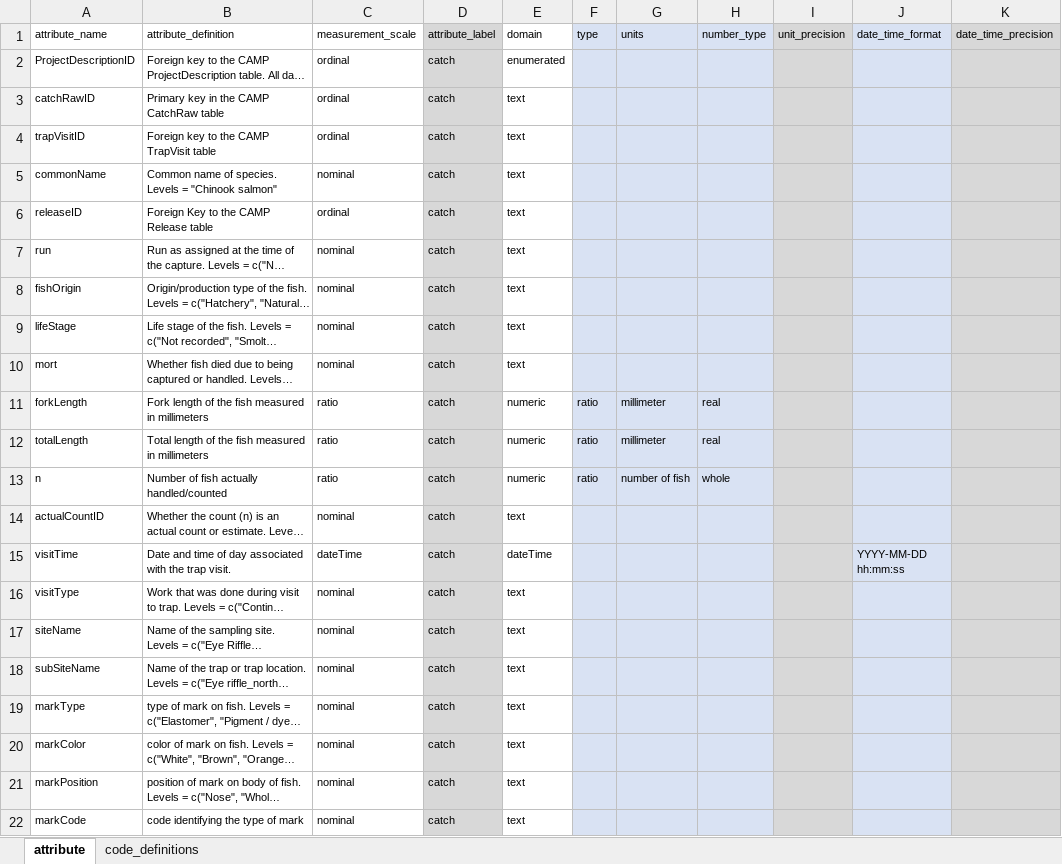
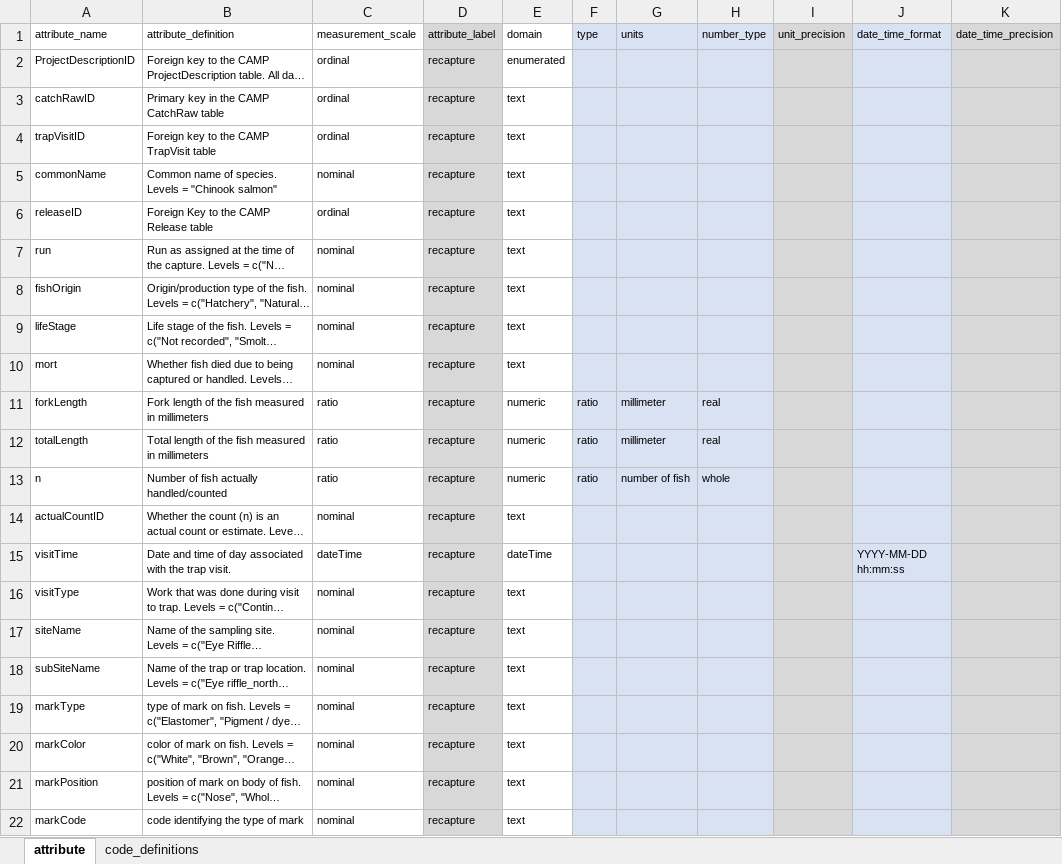
Before and after one commit to SRJPE/jpe-feather-edi, an Excel workbook: data-raw/metadata/feather_recapture_metadata.xlsx, sheet attribute, drawn as a sheet; only a part is shown; long unchanged cells end in …; values as stored, in another font and other column widths than the file's, no borders; the diff names each change by its address in the sheet, - before the commit and + after, or states it on an @@ line.

Commit message:
creates methods.md to format method doc. validates xml

```diff
--- a/data-raw/metadata/feather_recapture_metadata.xlsx (sheet attribute)
+++ b/data-raw/metadata/feather_recapture_metadata.xlsx (sheet attribute)
-D2:D22 (attribute_label): catch
+D2:D22 (attribute_label): recapture
```
Also changed, not shown: 4 other files.
